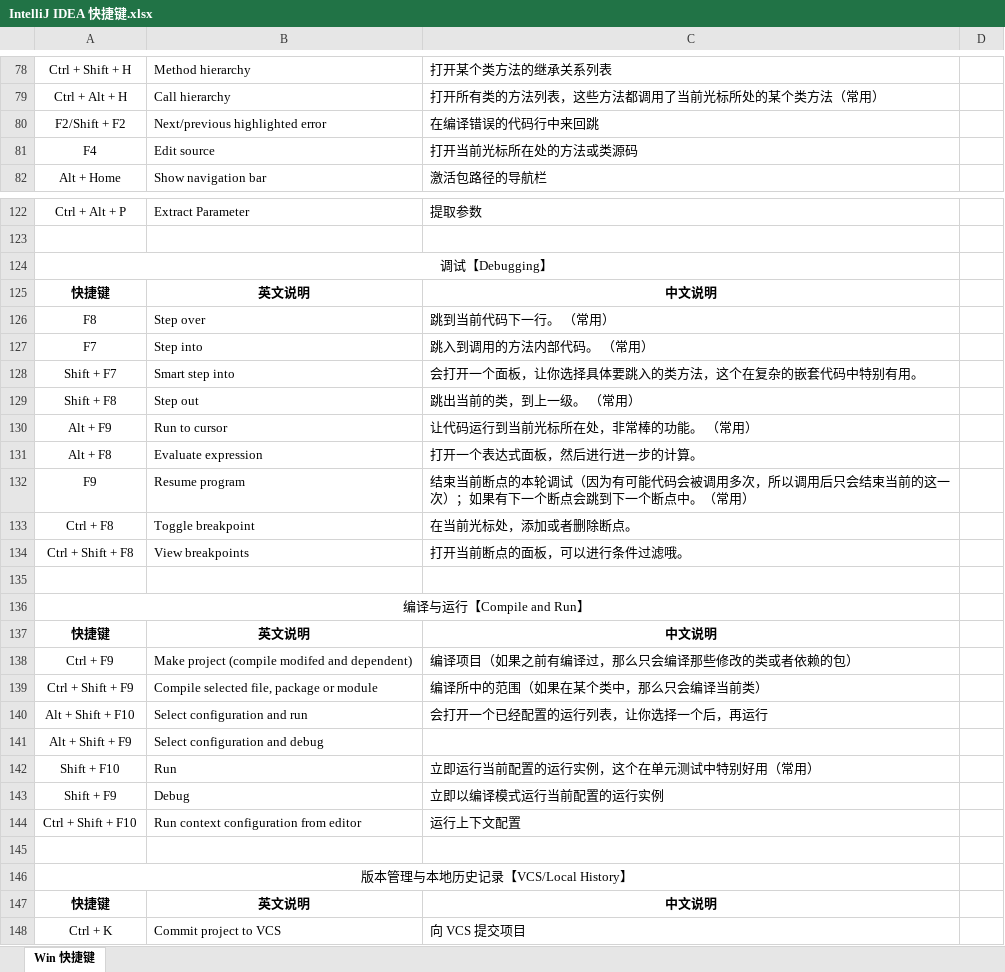
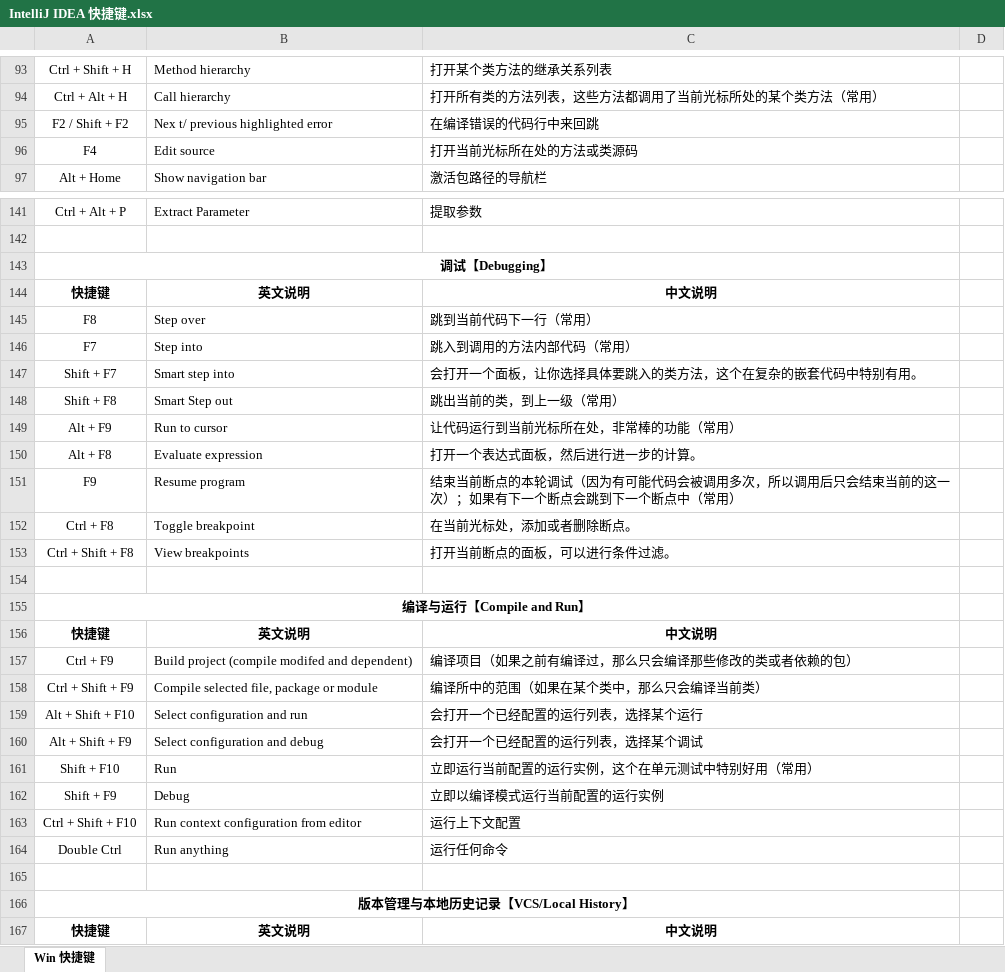
Before and after one commit to MooNkirA/code-learning-note, an Excel workbook: resources/attachments/IDE/IntelliJ IDEA 快捷键.xlsx, sheet Win 快捷键, drawn as a sheet; only a part is shown, gaps mark what is left out; the shorter side is filled out with more unchanged rows; values as stored, in another font and other column widths than the file's, no borders; conditional formats not drawn; addresses are those after the commit; the diff covers the shown part only; the diff names each change by its address in the sheet, - before the commit and + after, or states it on an @@ line.

```diff
--- a/resources/attachments/IDE/IntelliJ IDEA 快捷键.xlsx (sheet Win 快捷键)
+++ b/resources/attachments/IDE/IntelliJ IDEA 快捷键.xlsx (sheet Win 快捷键)
-A95: F2/Shift + F2
+A95: F2 / Shift + F2
-B95: Next/previous highlighted error
+B95: Nex t/ previous highlighted error
-A143 bold: off
+A143 bold: on
-C145: 跳到当前代码下一行。 （常用）
+C145: 跳到当前代码下一行（常用）
-C146: 跳入到调用的方法内部代码。 （常用）
+C146: 跳入到调用的方法内部代码（常用）
-B148: Step out
+B148: Smart Step out
-C148: 跳出当前的类，到上一级。 （常用）
+C148: 跳出当前的类，到上一级（常用）
-C149: 让代码运行到当前光标所在处，非常棒的功能。 （常用）
+C149: 让代码运行到当前光标所在处，非常棒的功能（常用）
-C151: …个断点中。（常用）
+C151: …个断点中（常用）
-C153: 打开当前断点的面板，可以进行条件过滤哦。
+C153: 打开当前断点的面板，可以进行条件过滤。
-A155 bold: off
+A155 bold: on
-B157: Make project (compile modifed and dependent)
+B157: Build project (compile modifed and dependent)
-C159: 会打开一个已经配置的运行列表，让你选择一个后，再运行
+C159: 会打开一个已经配置的运行列表，选择某个运行
-C160: (empty)
+C160: 会打开一个已经配置的运行列表，选择某个调试
+row 164: Double Ctrl | Run anything | 运行任何命令
-A166 bold: off
+A166 bold: on
```
Also changed, not shown: 10 added rows, 5 removed rows, 12 moved rows, 13 edited cells and cell formats elsewhere in this sheet, 20 other files.
